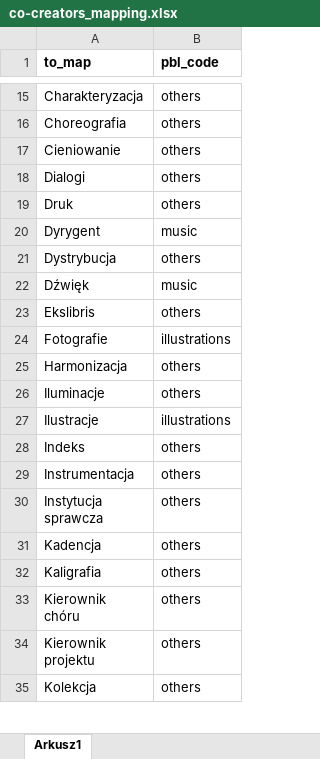
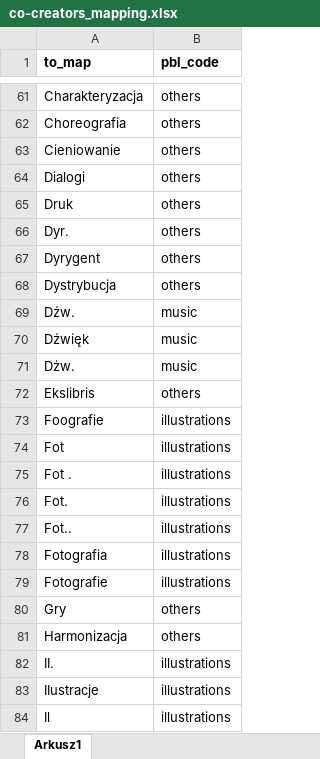
Before and after one commit to cezary-rosinski/PBL-converter, an Excel workbook: additional_files/co-creators_mapping.xlsx, sheet Arkusz1, drawn as a sheet; only a part is shown, gaps mark what is left out; the shorter side is filled out with more unchanged rows; values as stored, in another font and other column widths than the file's, no borders; table styles not drawn; addresses are those after the commit; the diff covers the shown part only; the diff names each change by its address in the sheet, - before the commit and + after, or states it on an @@ line.

Commit message:
co-creators mapping closed

```diff
--- a/additional_files/co-creators_mapping.xlsx (sheet Arkusz1)
+++ b/additional_files/co-creators_mapping.xlsx (sheet Arkusz1)
+row 66: Dyr. | others
-B67 (pbl_code): music
+B67 (pbl_code): others
+row 69: Dźw. | music
+row 71: Dżw. | music
+row 73: Foografie | illustrations
+row 74: Fot | illustrations
+row 75: Fot . | illustrations
@@ row 101 moved to row 76: Fot. @@
+row 77: Fot.. | illustrations
+row 78: Fotografia | illustrations
+row 80: Gry | others
+row 82: II. | illustrations
+row 83: IIustracje | illustrations
+row 84: Il | illustrations
```
Also changed, not shown: 223 added rows and 3 moved rows elsewhere in this sheet.
